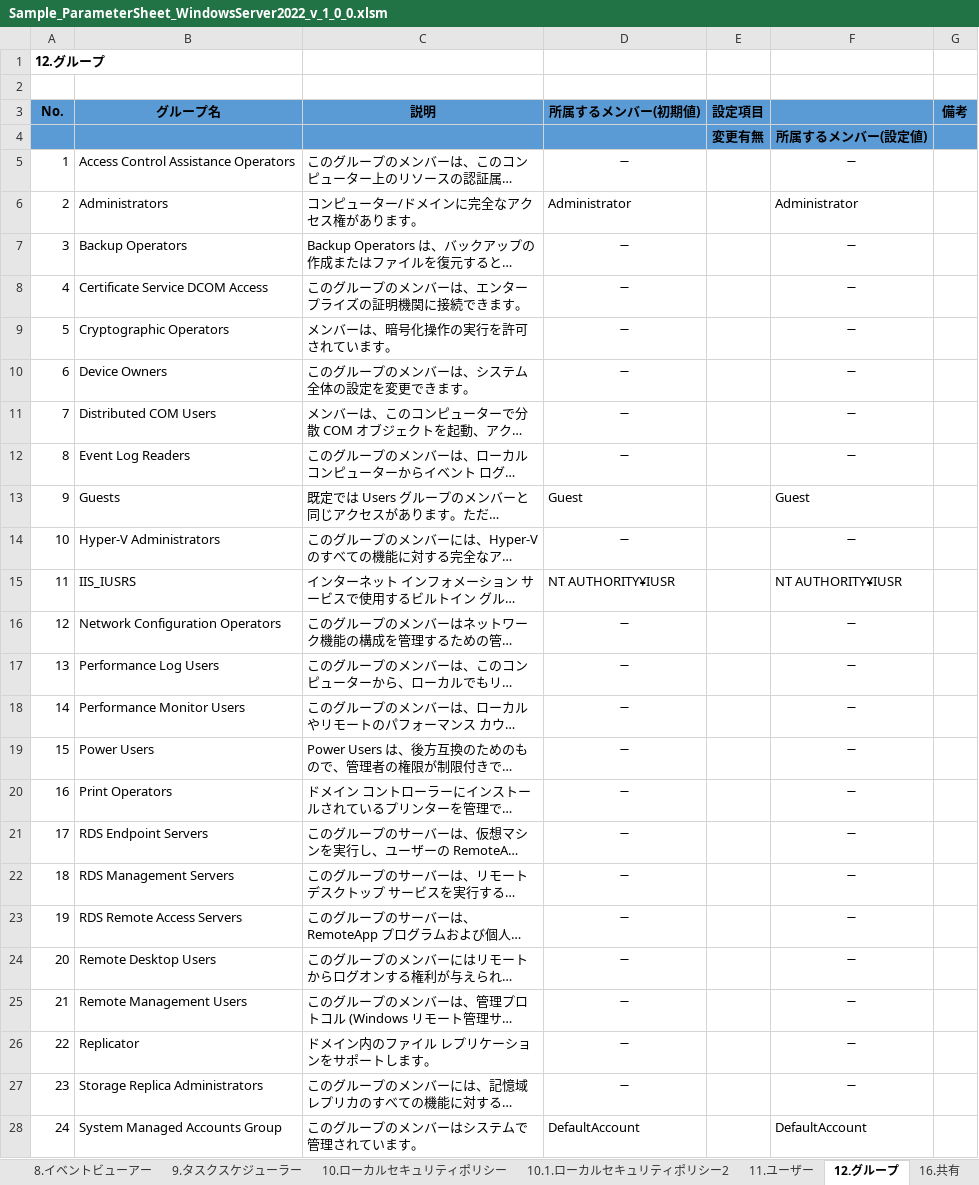
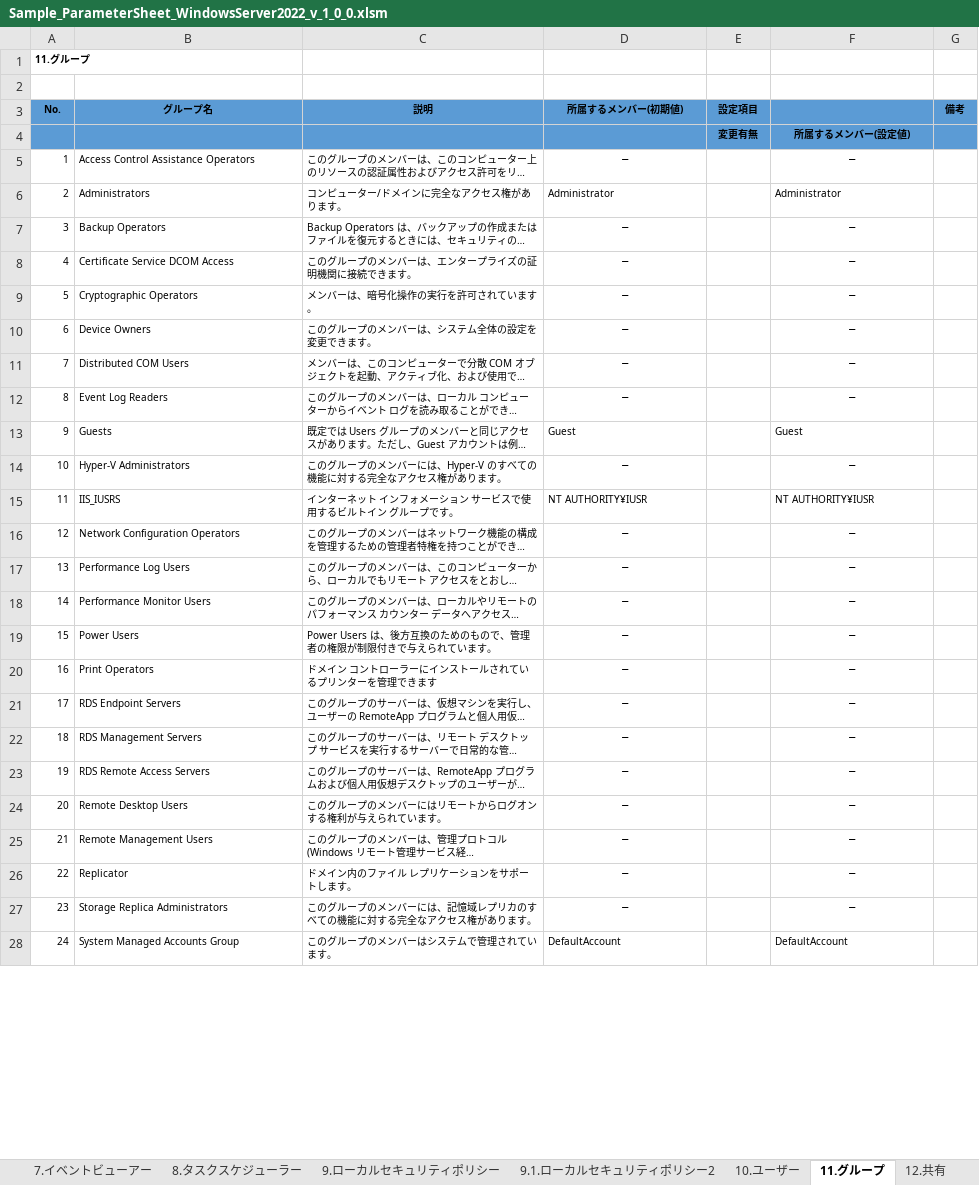
Before and after one commit to mkyoso/ParameterSheets, an Excel workbook: WindowsServer/2022/Sample_ParameterSheet_WindowsServer2022_v_1_0_0.xlsm, sheet 11.グループ, drawn as a sheet; only a part is shown; long unchanged cells end in …; values as stored, in another font and other column widths than the file's, no borders; conditional formats not drawn; the diff covers the shown part only; the diff names each change by its address in the sheet, - before the commit and + after, or states it on an @@ line.

```diff
--- a/WindowsServer/2022/Sample_ParameterSheet_WindowsServer2022_v_1_0_0.xlsm (sheet 11.グループ)
+++ b/WindowsServer/2022/Sample_ParameterSheet_WindowsServer2022_v_1_0_0.xlsm (sheet 11.グループ)
-sheet tab: 8.イベントビューアー
+sheet tab: 7.イベントビューアー
-sheet tab: 9.タスクスケジューラー
+sheet tab: 8.タスクスケジューラー
-sheet tab: 10.ローカルセキュリティポリシー
+sheet tab: 9.ローカルセキュリティポリシー
-sheet tab: 10.1.ローカルセキュリティポリシー2
+sheet tab: 9.1.ローカルセキュリティポリシー2
-sheet tab: 11.ユーザー
+sheet tab: 10.ユーザー
-sheet tab: 12.グループ
+sheet tab: 11.グループ
-sheet tab: 16.共有
+sheet tab: 12.共有
-A1 (No.): 12.グループ
+A1 (No.): 11.グループ
@@ A1 text size: smaller @@
@@ A3:E3 text size: smaller @@
@@ G3 text size: smaller @@
@@ E4:F4 text size: smaller @@
@@ A5:D28 text size: smaller @@
@@ F5:F28 text size: smaller @@
```
Also changed, not shown: cell formats elsewhere in this sheet, sheet 2.2.1.ファイアウォール規則(受信), sheet 6.サービス, sheet 目次, sheet 2.2.Windows Defenderファイアウォール, sheet 2.1.2.ルーティング, sheet 5.プログラム, 18 more sheets, other sheet tabs, formulas that keep their value, charts or pictures.
